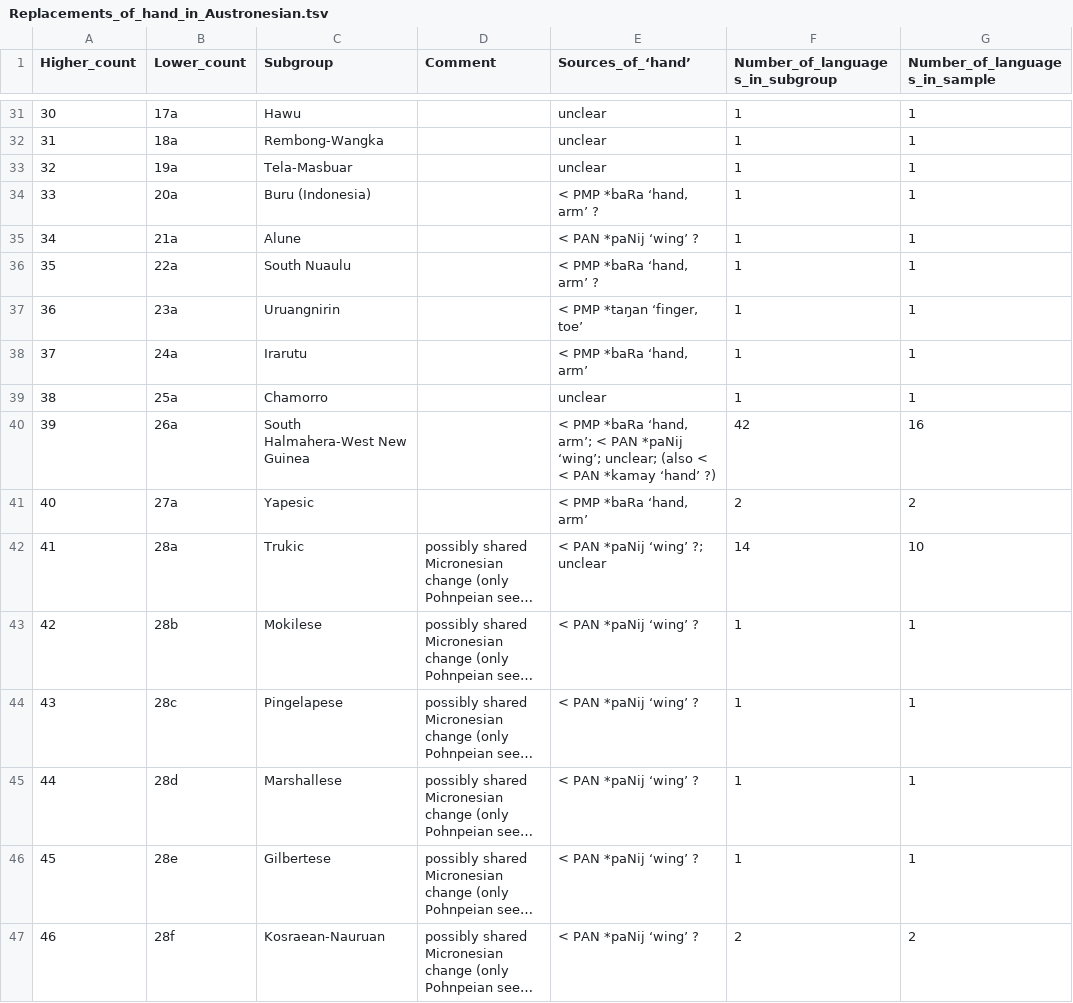
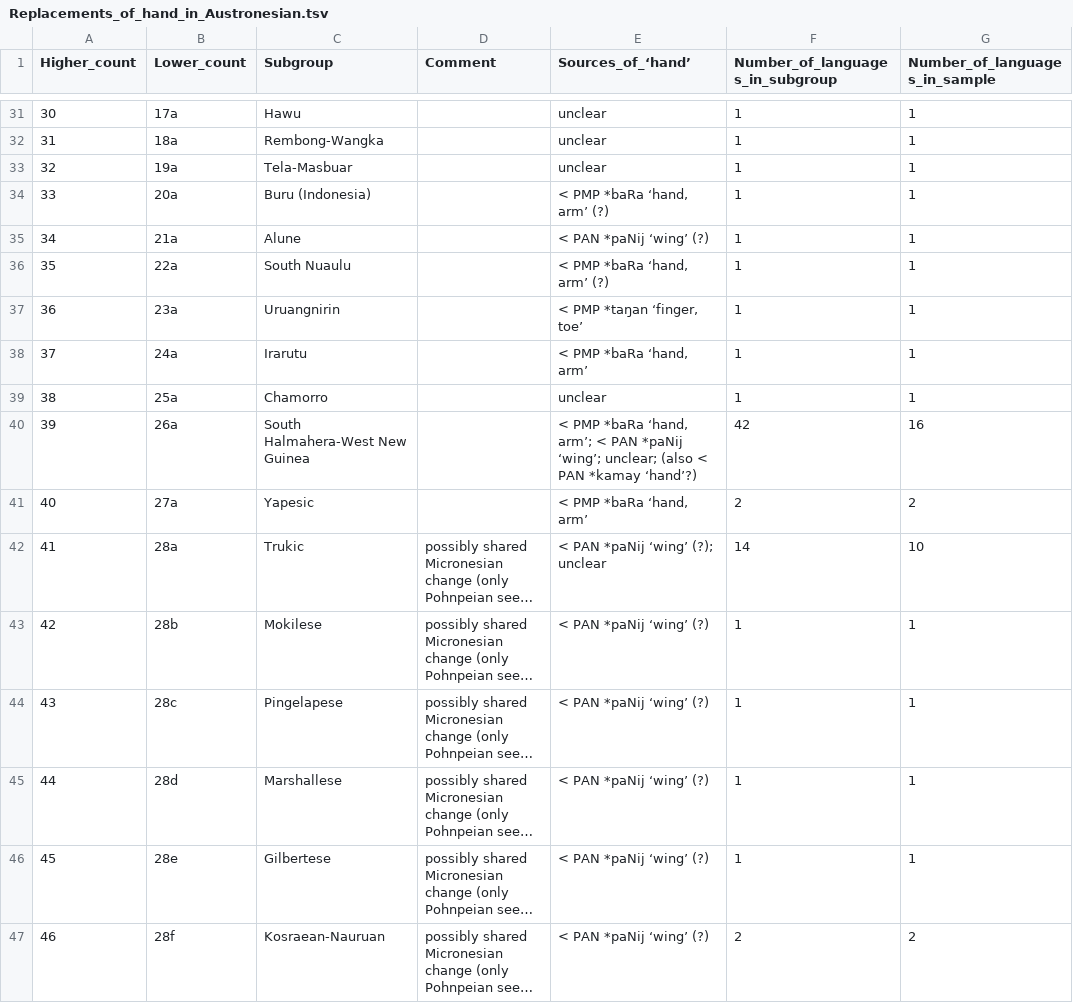
Before and after one commit to cldf-datasets/barlowhandandfive, a TSV file: raw/Replacements_of_hand_in_Austronesian.tsv, drawn as a sheet; only a part is shown, gaps mark what is left out; long unchanged cells end in …; the diff covers the shown part only; the diff names each change by its address in the sheet, - before the commit and + after, or states it on an @@ line.

```diff
--- a/raw/Replacements_of_hand_in_Austronesian.tsv
+++ b/raw/Replacements_of_hand_in_Austronesian.tsv
-E34 (Sources_of_‘hand’): < PMP *baRa ‘hand, arm’ ?
+E34 (Sources_of_‘hand’): < PMP *baRa ‘hand, arm’ (?)
-E35 (Sources_of_‘hand’): < PAN *paNij ‘wing’ ?
+E35 (Sources_of_‘hand’): < PAN *paNij ‘wing’ (?)
-E36 (Sources_of_‘hand’): < PMP *baRa ‘hand, arm’ ?
+E36 (Sources_of_‘hand’): < PMP *baRa ‘hand, arm’ (?)
-E40 (Sources_of_‘hand’): …(also < < PAN *kamay ‘hand’ ?)
+E40 (Sources_of_‘hand’): …(also < PAN *kamay ‘hand’?)
-E42 (Sources_of_‘hand’): < PAN *paNij ‘wing’ ?; unclear
+E42 (Sources_of_‘hand’): < PAN *paNij ‘wing’ (?); unclear
-E43:E47 (Sources_of_‘hand’): < PAN *paNij ‘wing’ ?
+E43:E47 (Sources_of_‘hand’): < PAN *paNij ‘wing’ (?)
```
Also changed, not shown: 52 edited cells elsewhere in this file, cldf/replacements.csv, raw/Replacements_of_five_in_Austronesian.tsv, 12 other files.
